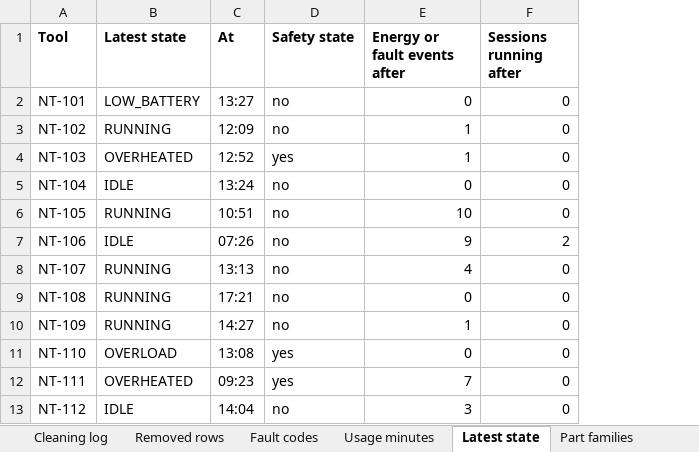
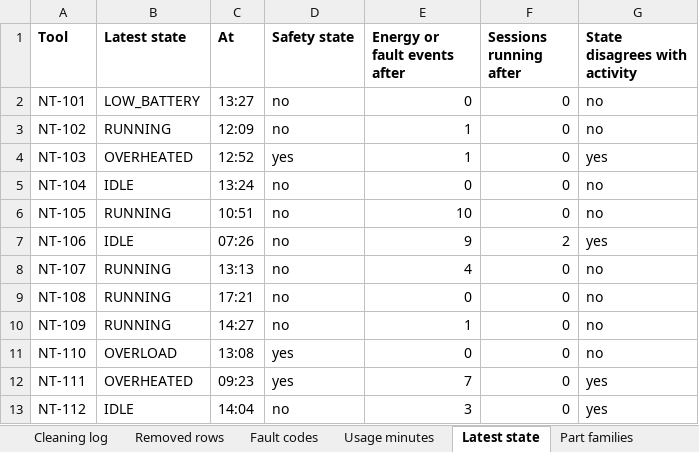
Before and after one commit to monkeplication/northfield-project, an Excel workbook: submission/Vaibhav Singh_Case Analysis.xlsx, sheet Latest state, drawn as a sheet; values as stored, in another font and other column widths than the file's, no borders; the diff names each change by its address in the sheet, - before the commit and + after, or states it on an @@ line.

Commit message:
tie recommendation to state findings, fix pitch timing claim, drop code appendix

```diff
--- a/submission/Vaibhav Singh_Case Analysis.xlsx (sheet Latest state)
+++ b/submission/Vaibhav Singh_Case Analysis.xlsx (sheet Latest state)
+column G (State disagrees with activity), rows 2-13: no | no | yes | no | no | yes | no | no | no | no | yes | yes
```
Also changed, not shown: 8 other files.
